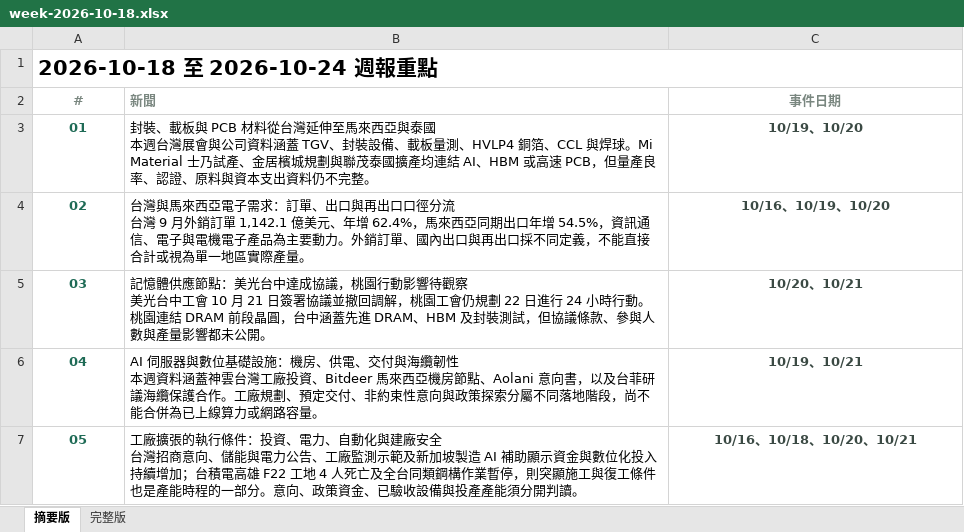
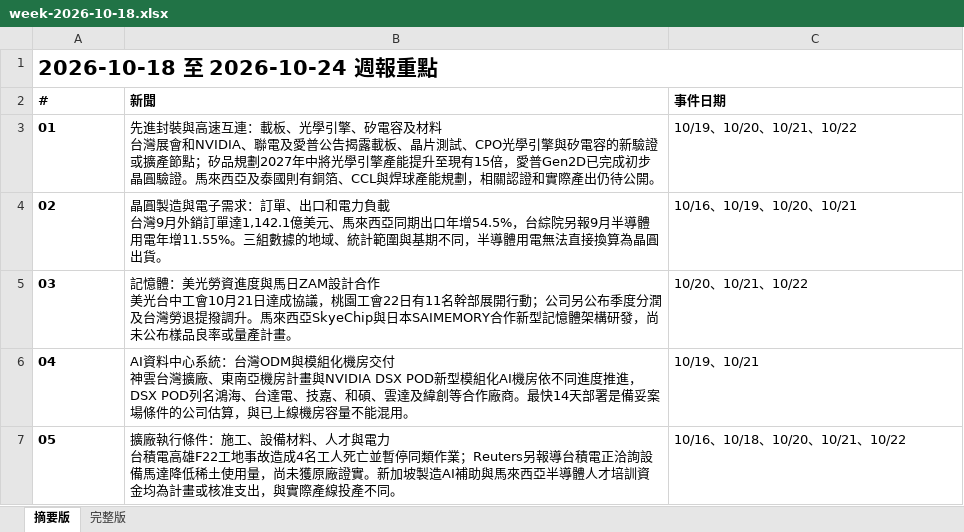
Before and after one commit to aiwlulu/daily-brief-site, an Excel workbook: docs/exports/week-2026-10-18.xlsx, sheet 摘要版, drawn as a sheet; values as stored, in another font and other column widths than the file's, no borders; ↵ is a line break in a cell; the diff names each change by its address in the sheet, - before the commit and + after, or states it on an @@ line.

```diff
--- a/docs/exports/week-2026-10-18.xlsx (sheet 摘要版)
+++ b/docs/exports/week-2026-10-18.xlsx (sheet 摘要版)
-A2:A7 alignment: center
+A2:A7 alignment: left
-A2:C2 text colour: #7A8780
+A2:C2 text colour: black
-C2:C7 alignment: center
+C2:C7 alignment: left
-A3:A7 text colour: #1F6B56
+A3:A7 text colour: black
-B3 (新聞): 封裝、載板與 PCB 材料從台灣延伸至馬來西亞與泰國 ↵ 本週台灣展會與公司資料涵蓋 TGV、封裝設備、載板量測、HVLP4 銅箔、CCL 與焊球。Mi Material 士乃試產、金居檳城規劃與聯茂泰國擴產均連結 AI、HBM 或高速 PCB，但量產良率、認證、原料與資本支出資料仍不完整。
+B3 (新聞): 先進封裝與高速互連：載板、光學引擎、矽電容及材料 ↵ 台灣展會和NVIDIA、聯電及愛普公告揭露載板、晶片測試、CPO光學引擎與矽電容的新驗證或擴產節點；矽品規劃2027年中將光學引擎產能提升至現有15倍，愛普Gen2D已完成初步晶圓驗證。馬來西亞及泰國則有銅箔、CCL與焊球產能規劃，相關認證和實際產出仍待公開。
-C3 (事件日期): 10/19、10/20
+C3 (事件日期): 10/19、10/20、10/21、10/22
@@ C3:C7 bold: on → off, text colour: #3B4A44 → black @@
-B4 (新聞): 台灣與馬來西亞電子需求：訂單、出口與再出口口徑分流 ↵ 台灣 9 月外銷訂單 1,142.1 億美元、年增 62.4%，馬來西亞同期出口年增 54.5%，資訊通信、電子與電機電子產品為主要動力。外銷訂單、國內出口與再出口採不同定義，不能直接合計或視為單一地區實際產量。
+B4 (新聞): 晶圓製造與電子需求：訂單、出口和電力負載 ↵ 台灣9月外銷訂單達1,142.1億美元、馬來西亞同期出口年增54.5%，台綜院另報9月半導體用電年增11.55%。三組數據的地域、統計範圍與基期不同，半導體用電無法直接換算為晶圓出貨。
-C4 (事件日期): 10/16、10/19、10/20
+C4 (事件日期): 10/16、10/19、10/20、10/21
-B5 (新聞): 記憶體供應節點：美光台中達成協議，桃園行動影響待觀察 ↵ 美光台中工會 10 月 21 日簽署協議並撤回調解，桃園工會仍規劃 22 日進行 24 小時行動。桃園連結 DRAM 前段晶圓，台中涵蓋先進 DRAM、HBM 及封裝測試，但協議條款、參與人數與產量影響都未公開。
+B5 (新聞): 記憶體：美光勞資進度與馬日ZAM設計合作 ↵ 美光台中工會10月21日達成協議，桃園工會22日有11名幹部展開行動；公司另公布季度分潤及台灣勞退提撥調升。馬來西亞SkyeChip與日本SAIMEMORY合作新型記憶體架構研發，尚未公布樣品良率或量產計畫。
-C5 (事件日期): 10/20、10/21
+C5 (事件日期): 10/20、10/21、10/22
-B6 (新聞): AI 伺服器與數位基礎設施：機房、供電、交付與海纜韌性 ↵ 本週資料涵蓋神雲台灣工廠投資、Bitdeer 馬來西亞機房節點、Aolani 意向書，以及台菲研議海纜保護合作。工廠規劃、預定交付、非約束性意向與政策探索分屬不同落地階段，尚不能合併為已上線算力或網路容量。
+B6 (新聞): AI資料中心系統：台灣ODM與模組化機房交付 ↵ 神雲台灣擴廠、東南亞機房計畫與NVIDIA DSX POD新型模組化AI機房依不同進度推進，DSX POD列名鴻海、台達電、技嘉、和碩、雲達及緯創等合作廠商。最快14天部署是備妥案場條件的公司估算，與已上線機房容量不能混用。
-B7 (新聞): 工廠擴張的執行條件：投資、電力、自動化與建廠安全 ↵ 台灣招商意向、儲能與電力公告、工廠監測示範及新加坡製造 AI 補助顯示資金與數位化投入持續增加；台積電高雄 F22 工地 4 人死亡及全台同類鋼構作業暫停，則突顯施工與復工條件也是產能時程的一部分。意向、政策資金、已驗收設備與投產產能須分開判讀。
+B7 (新聞): 擴廠執行條件：施工、設備材料、人才與電力 ↵ 台積電高雄F22工地事故造成4名工人死亡並暫停同類作業；Reuters另報導台積電正洽詢設備馬達降低稀土使用量，尚未獲原廠證實。新加坡製造AI補助與馬來西亞半導體人才培訓資金均為計畫或核准支出，與實際產線投產不同。
-C7 (事件日期): 10/16、10/18、10/20、10/21
+C7 (事件日期): 10/16、10/18、10/20、10/21、10/22
```
Also changed, not shown: sheet 完整版, docs/exports/week-2026-10-18-en.xlsx, 5 other files.
